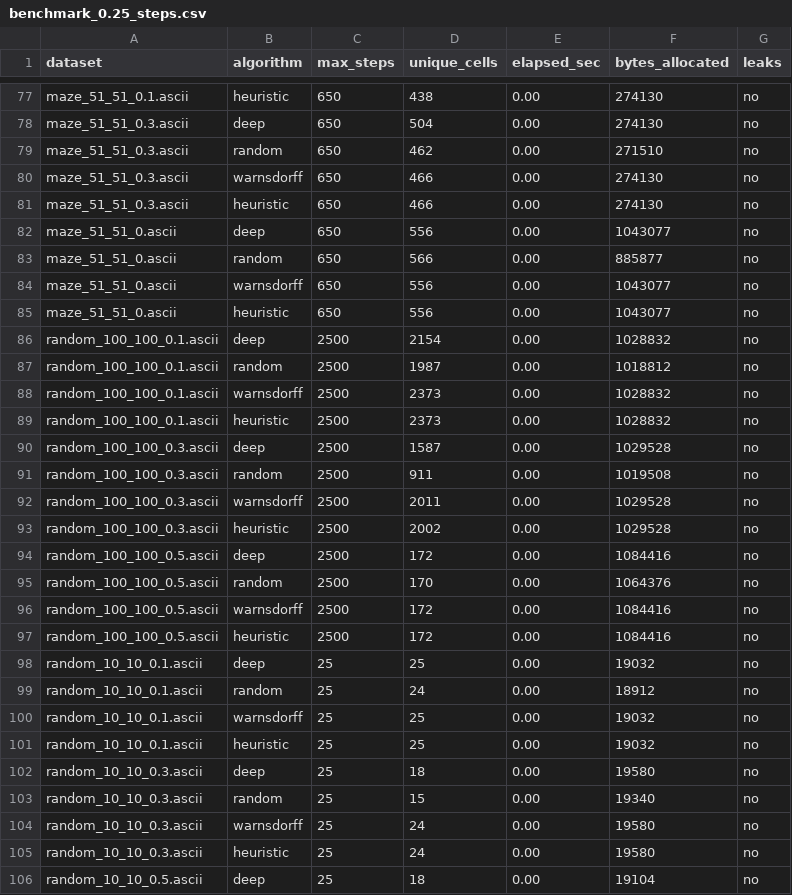
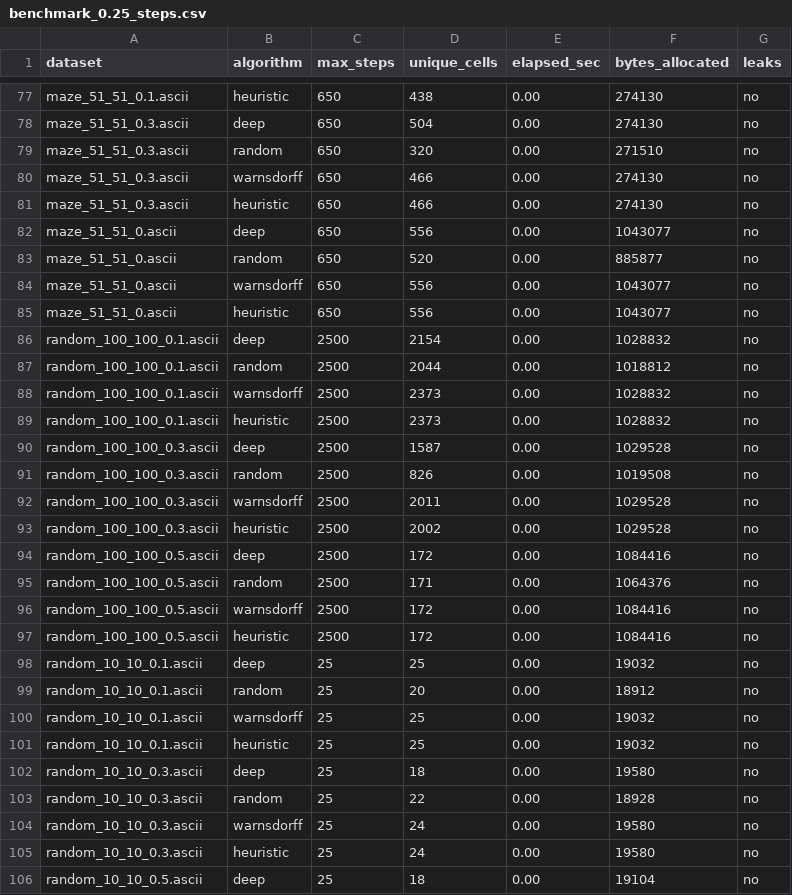
Before and after one commit to maciejbazela/grid-coverage, a CSV file: results/benchmark_0.25_steps.csv, drawn as a sheet; only a part is shown, gaps mark what is left out; the diff covers the shown part only.

```diff
--- a/results/benchmark_0.25_steps.csv
+++ b/results/benchmark_0.25_steps.csv
@@ -78,3 +78,3 @@ maze_51_51_0.1.ascii;heuristic;650;438;0.00;274130;no
 maze_51_51_0.3.ascii;deep;650;504;0.00;274130;no
-maze_51_51_0.3.ascii;random;650;462;0.00;271510;no
+maze_51_51_0.3.ascii;random;650;320;0.00;271510;no
 maze_51_51_0.3.ascii;warnsdorff;650;466;0.00;274130;no
@@ -82,3 +82,3 @@ maze_51_51_0.3.ascii;heuristic;650;466;0.00;274130;no
 maze_51_51_0.ascii;deep;650;556;0.00;1043077;no
-maze_51_51_0.ascii;random;650;566;0.00;885877;no
+maze_51_51_0.ascii;random;650;520;0.00;885877;no
 maze_51_51_0.ascii;warnsdorff;650;556;0.00;1043077;no
@@ -86,3 +86,3 @@ maze_51_51_0.ascii;heuristic;650;556;0.00;1043077;no
 random_100_100_0.1.ascii;deep;2500;2154;0.00;1028832;no
-random_100_100_0.1.ascii;random;2500;1987;0.00;1018812;no
+random_100_100_0.1.ascii;random;2500;2044;0.00;1018812;no
 random_100_100_0.1.ascii;warnsdorff;2500;2373;0.00;1028832;no
@@ -90,3 +90,3 @@ random_100_100_0.1.ascii;heuristic;2500;2373;0.00;1028832;no
 random_100_100_0.3.ascii;deep;2500;1587;0.00;1029528;no
-random_100_100_0.3.ascii;random;2500;911;0.00;1019508;no
+random_100_100_0.3.ascii;random;2500;826;0.00;1019508;no
 random_100_100_0.3.ascii;warnsdorff;2500;2011;0.00;1029528;no
@@ -94,3 +94,3 @@ random_100_100_0.3.ascii;heuristic;2500;2002;0.00;1029528;no
 random_100_100_0.5.ascii;deep;2500;172;0.00;1084416;no
-random_100_100_0.5.ascii;random;2500;170;0.00;1064376;no
+random_100_100_0.5.ascii;random;2500;171;0.00;1064376;no
 random_100_100_0.5.ascii;warnsdorff;2500;172;0.00;1084416;no
@@ -98,3 +98,3 @@ random_100_100_0.5.ascii;heuristic;2500;172;0.00;1084416;no
 random_10_10_0.1.ascii;deep;25;25;0.00;19032;no
-random_10_10_0.1.ascii;random;25;24;0.00;18912;no
+random_10_10_0.1.ascii;random;25;20;0.00;18912;no
 random_10_10_0.1.ascii;warnsdorff;25;25;0.00;19032;no
@@ -102,3 +102,3 @@ random_10_10_0.1.ascii;heuristic;25;25;0.00;19032;no
 random_10_10_0.3.ascii;deep;25;18;0.00;19580;no
-random_10_10_0.3.ascii;random;25;15;0.00;19340;no
+random_10_10_0.3.ascii;random;25;22;0.00;18928;no
 random_10_10_0.3.ascii;warnsdorff;25;24;0.00;19580;no
```
Also changed, not shown: 47 edited cells elsewhere in this file, results/benchmark_0.05_steps.csv, results/benchmark_0.15_steps.csv, 9 other files.
